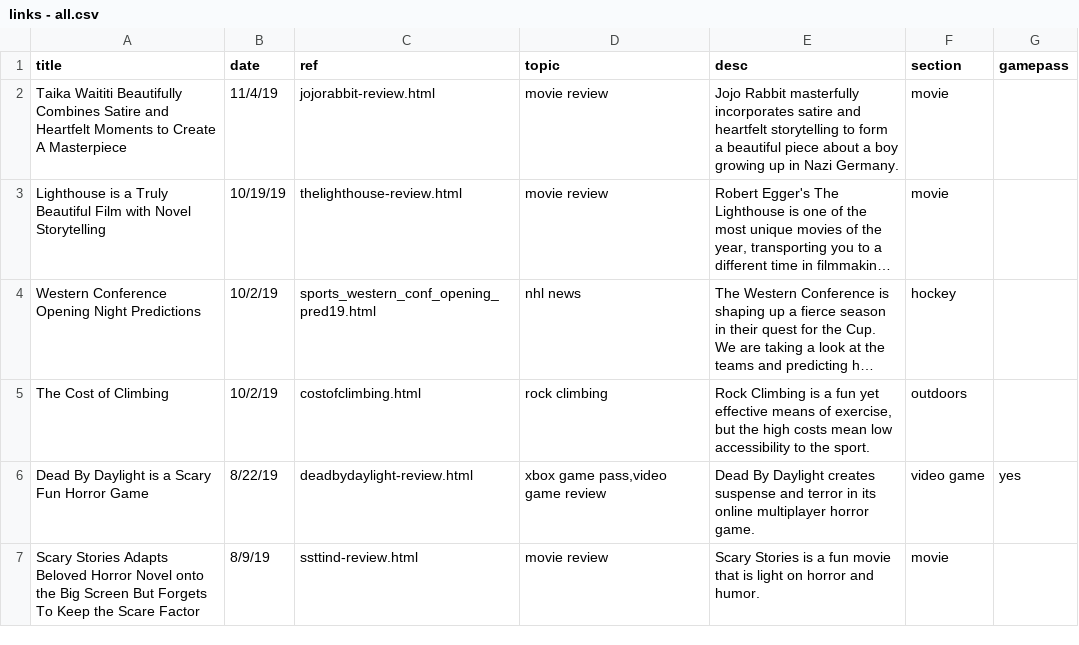
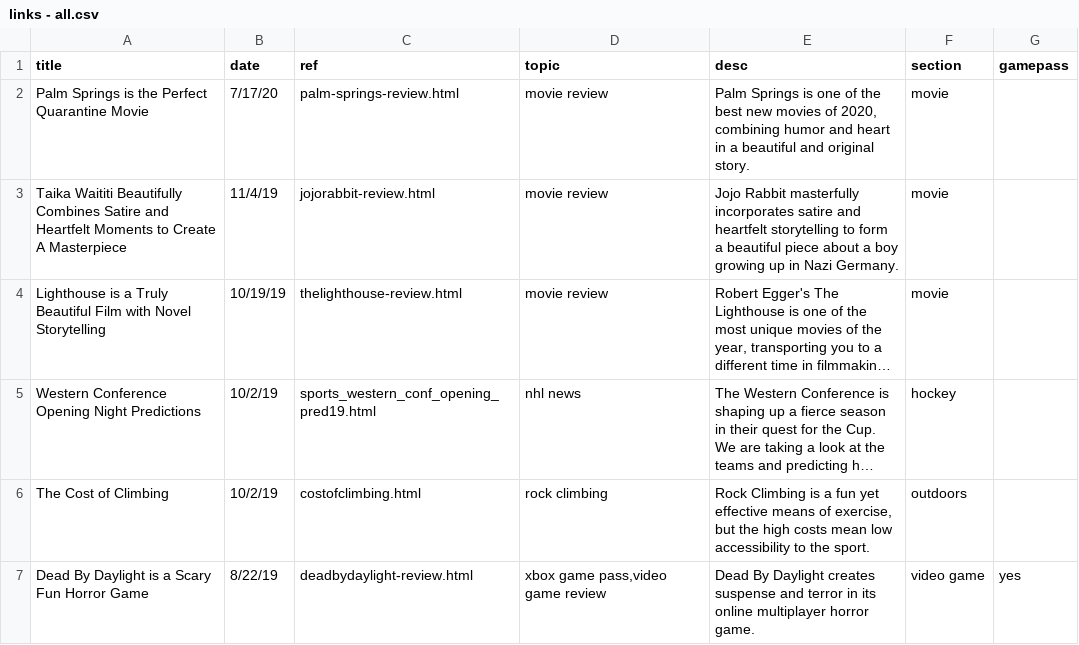
Before and after one commit to matthewnaranjo/matthewnaranjo.github.io, a CSV file: links - all.csv, drawn as a sheet; only a part is shown; the shorter side is filled out with more unchanged rows; long unchanged cells end in …; the diff names each change by its address in the sheet, - before the commit and + after, or states it on an @@ line.

Commit message:
add palm springs

```diff
--- a/links - all.csv
+++ b/links - all.csv
+row 2: Palm Springs is the Perfect Quarantine Movie | 7/17/20 | palm-springs-review.html | movie review | Palm Springs is one of the best new movies of 2020, combining humor and heart in a beautiful and original story. | movie
```
Also changed, not shown: 26 other files.
